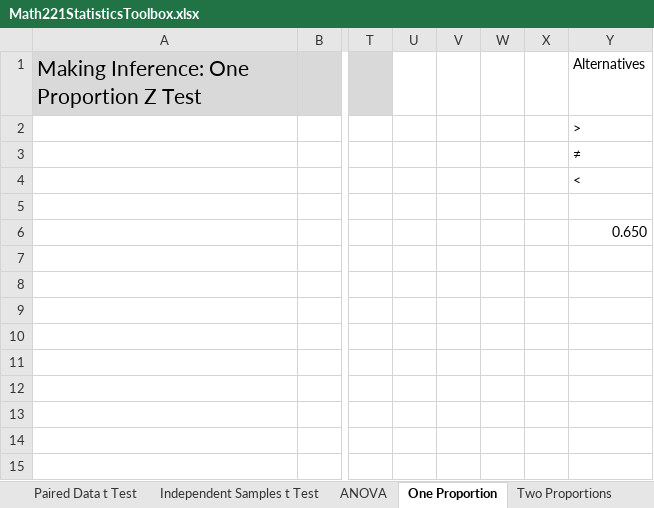
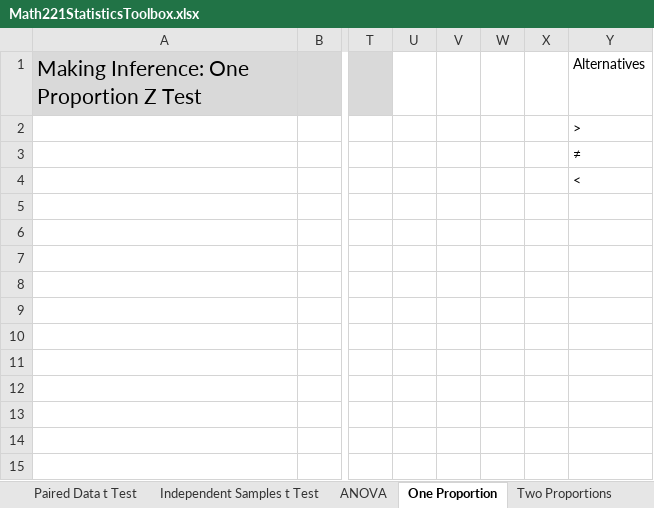
Before and after one commit to byuistats/BYUI_M221_Book, an Excel workbook: Data/Math221StatisticsToolbox.xlsx, sheet One Proportion, drawn as a sheet; only a part is shown, gaps mark what is left out; values as stored, in another font and other column widths than the file's, no borders; charts and pictures not drawn; the diff names each change by its address in the sheet, - before the commit and + after, or states it on an @@ line.

```diff
--- a/Data/Math221StatisticsToolbox.xlsx (sheet One Proportion)
+++ b/Data/Math221StatisticsToolbox.xlsx (sheet One Proportion)
-Y6: 0.650
+Y6: (empty)
```
Also changed, not shown: sheet Chi Square, sheet ANOVA, sheet Independent Samples t Test, sheet One Sample t Test, sheet Paired Data t Test, formulas that keep their value, charts or pictures.
